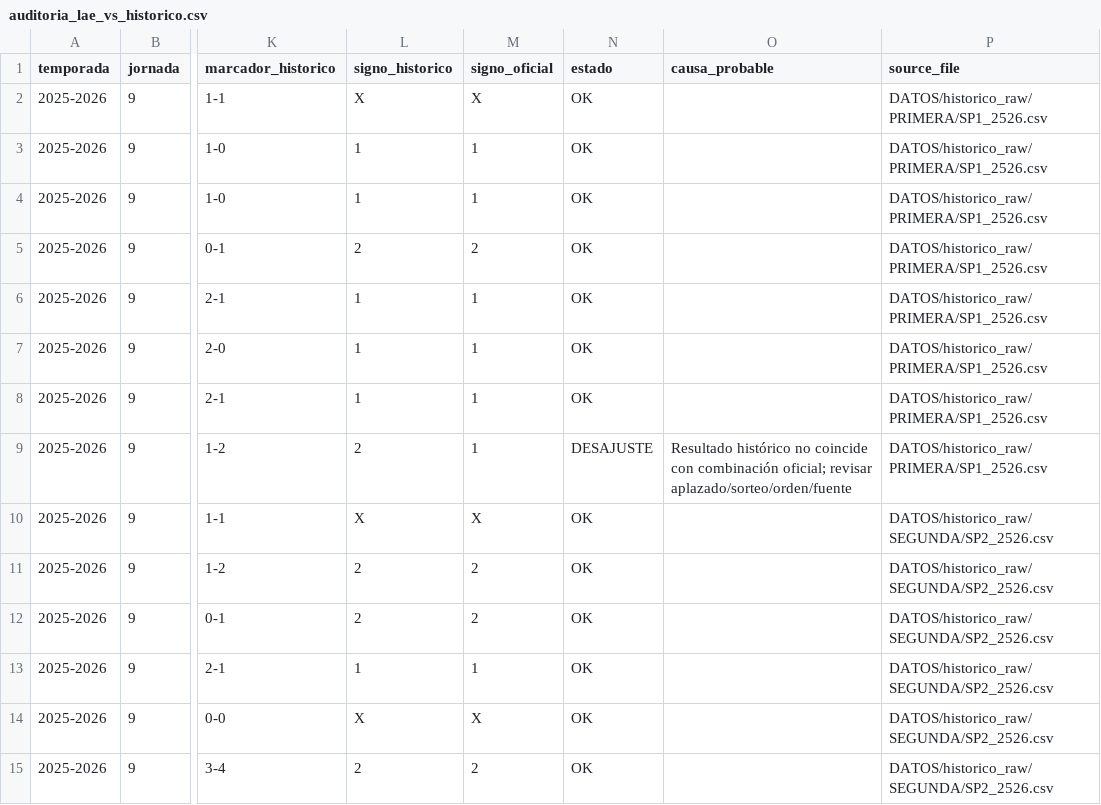
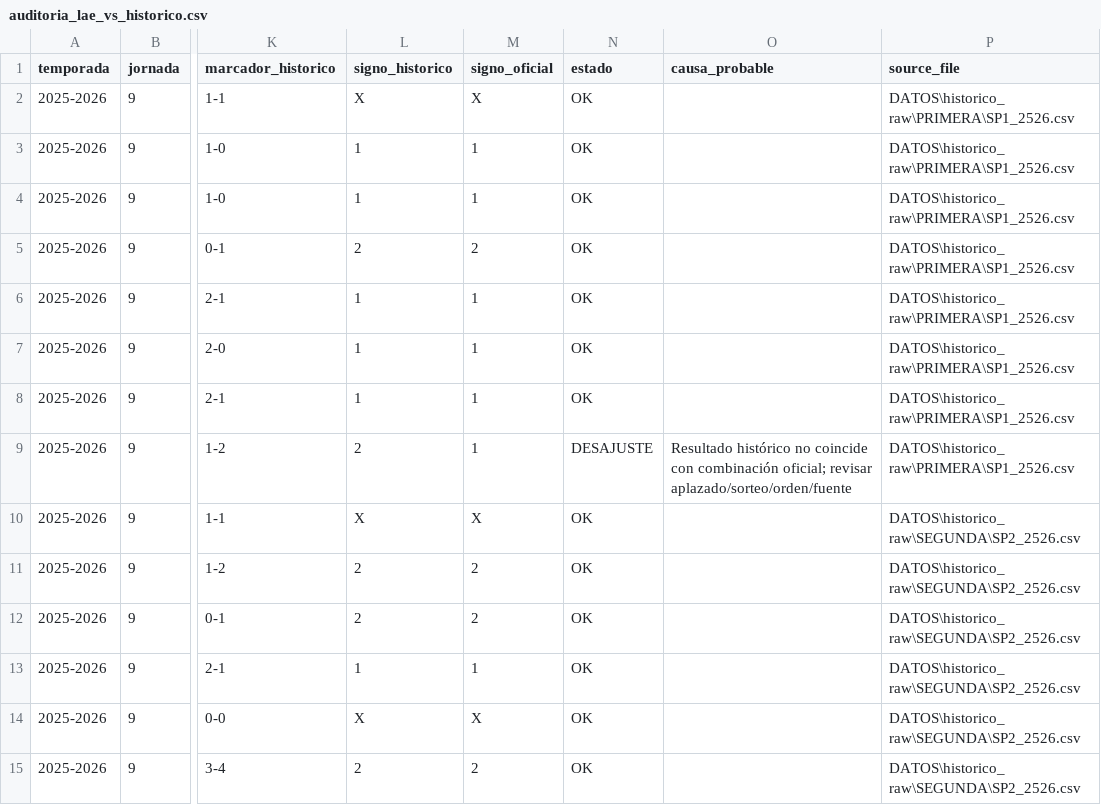
Before and after one commit to Purplerave/PROGRAMAQUINIELA, a CSV file: salida/auditoria_lae_vs_historico.csv, drawn as a sheet; only a part is shown, gaps mark what is left out; the diff covers the shown part only; the diff names each change by its address in the sheet, - before the commit and + after, or states it on an @@ line.

Commit message:
Actualiza backtest tras reparar combinaciones LAE

```diff
--- a/salida/auditoria_lae_vs_historico.csv
+++ b/salida/auditoria_lae_vs_historico.csv
-P2:P9 (source_file): DATOS/historico_raw/PRIMERA/SP1_2526.csv
+P2:P9 (source_file): DATOS\historico_raw\PRIMERA\SP1_2526.csv
-P10:P15 (source_file): DATOS/historico_raw/SEGUNDA/SP2_2526.csv
+P10:P15 (source_file): DATOS\historico_raw\SEGUNDA\SP2_2526.csv
```
Also changed, not shown: 61 edited cells elsewhere in this file.
